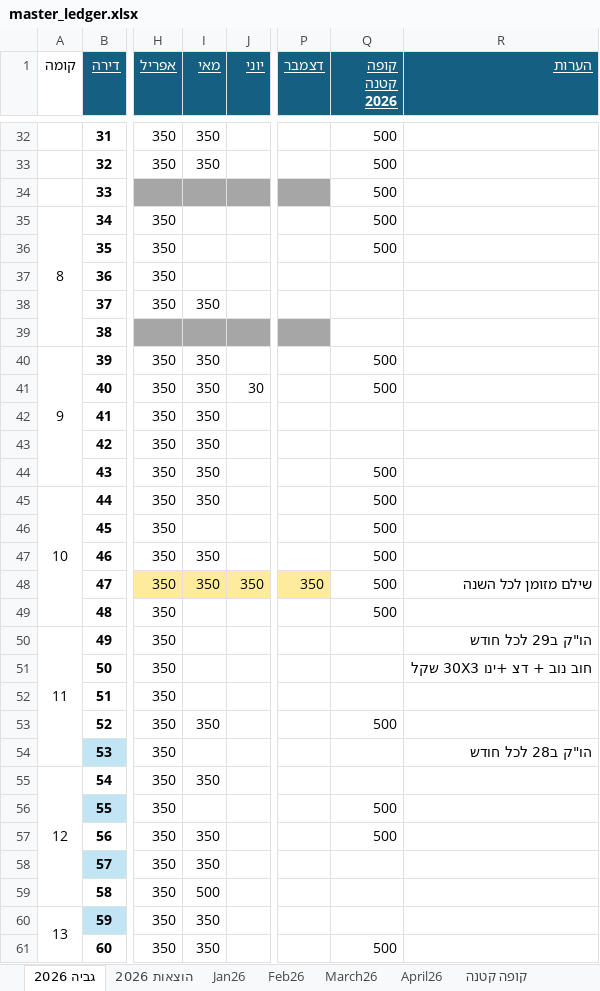
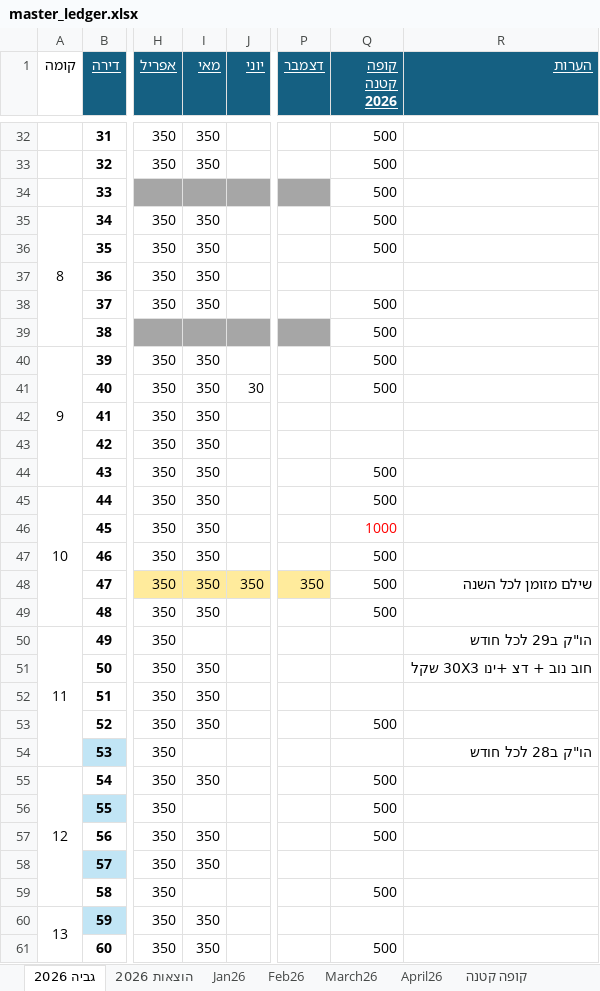
Before and after one commit to DanV-Codes/vaad_project_pro, an Excel workbook: tmp/vaad/master_ledger.xlsx, sheet גביה 2026, drawn as a sheet; only a part is shown, gaps mark what is left out; values as stored, in another font and other column widths than the file's, no borders; charts and pictures and table styles not drawn; the diff covers the shown part only; the diff names each change by its address in the sheet, - before the commit and + after, or states it on an @@ line.

```diff
--- a/tmp/vaad/master_ledger.xlsx (sheet גביה 2026)
+++ b/tmp/vaad/master_ledger.xlsx (sheet גביה 2026)
-I35:I37 (מאי): (empty)
+I35:I37 (מאי): 350
-Q38:Q39 (קופה קטנה 2026): (empty)
+Q38:Q39 (קופה קטנה 2026): 500
-I46 (מאי): (empty)
+I46 (מאי): 350
-Q46 (קופה קטנה 2026): 500
+Q46 (קופה קטנה 2026): 1000
-Q46 text colour: black
+Q46 text colour: #FF0000
-I49 (מאי): (empty)
+I49 (מאי): 350
-I51:I52 (מאי): (empty)
+I51:I52 (מאי): 350
-Q55 (קופה קטנה 2026): (empty)
+Q55 (קופה קטנה 2026): 500
-I59 (מאי): 500
+I59 (מאי): (empty)
-Q59 (קופה קטנה 2026): (empty)
+Q59 (קופה קטנה 2026): 500
```
Also changed, not shown: 9 edited cells elsewhere in this sheet, sheet תנועות מאי 2026, sheet קופה קטנה, sheet הוצאות 2026, 5 other files.
